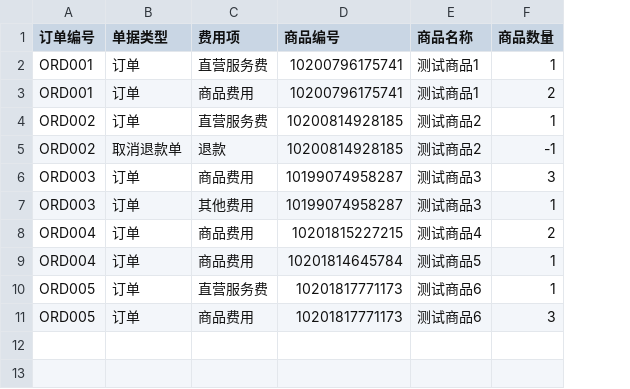
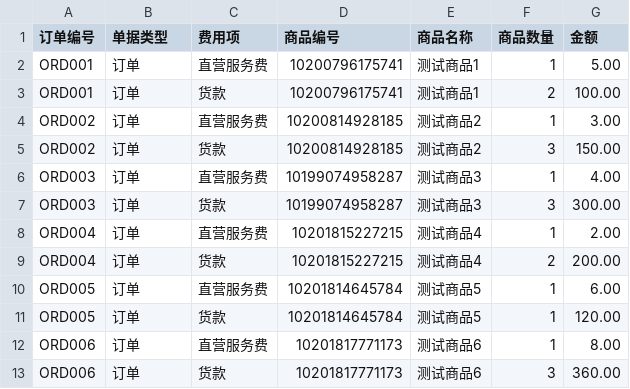
Before and after one commit to jinzhepro/JD-Bill-Filter, a CSV file: public/test-data.csv, drawn as a sheet; addresses are those after the commit; the diff names each change by its address in the sheet, - before the commit and + after, or states it on an @@ line.

Commit message:
refactor(data-processing): 重构数据处理逻辑，实现智能合并和自动计算功能
- 移除手动单价设置步骤，改为根据货款和运费自动计算商品单价
- 实现相同商品编码和单价的记录自动合并金额和数量
- 自动过滤总价为0的无效记录
- 简化输出字段，只保留5个关键字段
- 使用Decimal.js确保数值计算精度

```diff
--- a/public/test-data.csv
+++ b/public/test-data.csv
+column G (金额), rows 2-7: 5.00 | 100.00 | 3.00 | 150.00 | 4.00 | 300.00; rows 9-10: 200.00 | 6.00; rows 12-13: 8.00 | 360.00
-C3 (费用项): 商品费用
+C3 (费用项): 货款
-B5 (单据类型): 取消退款单
+B5 (单据类型): 订单
-C5 (费用项): 退款
+C5 (费用项): 货款
-F5 (商品数量): -1
+F5 (商品数量): 3
-C6 (费用项): 商品费用
+C6 (费用项): 直营服务费
-F6 (商品数量): 3
+F6 (商品数量): 1
-C7 (费用项): 其他费用
+C7 (费用项): 货款
-F7 (商品数量): 1
+F7 (商品数量): 3
+row 8: ORD004 | 订单 | 直营服务费 | 10201815227215 | 测试商品4 | 1 | 2.00
-C9 (费用项): 商品费用
+C9 (费用项): 货款
-A10 (订单编号): ORD004
+A10 (订单编号): ORD005
-C10 (费用项): 商品费用
+C10 (费用项): 直营服务费
+row 11: ORD005 | 订单 | 货款 | 10201814645784 | 测试商品5 | 1 | 120.00
-A12:A13 (订单编号): ORD005
+A12:A13 (订单编号): ORD006
-C13 (费用项): 商品费用
+C13 (费用项): 货款
```
Also changed, not shown: 15 other files.
